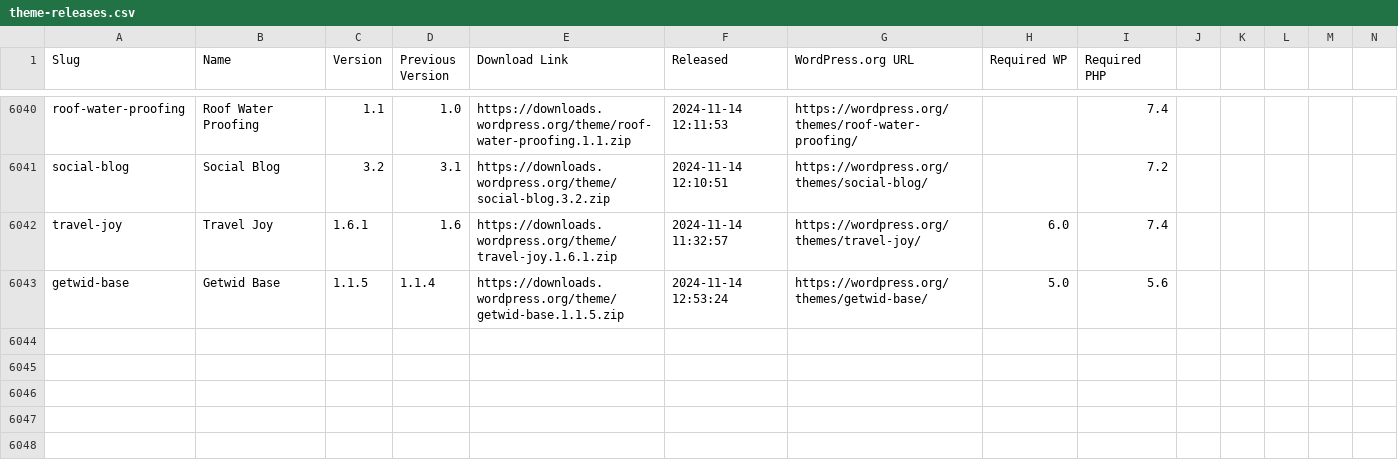
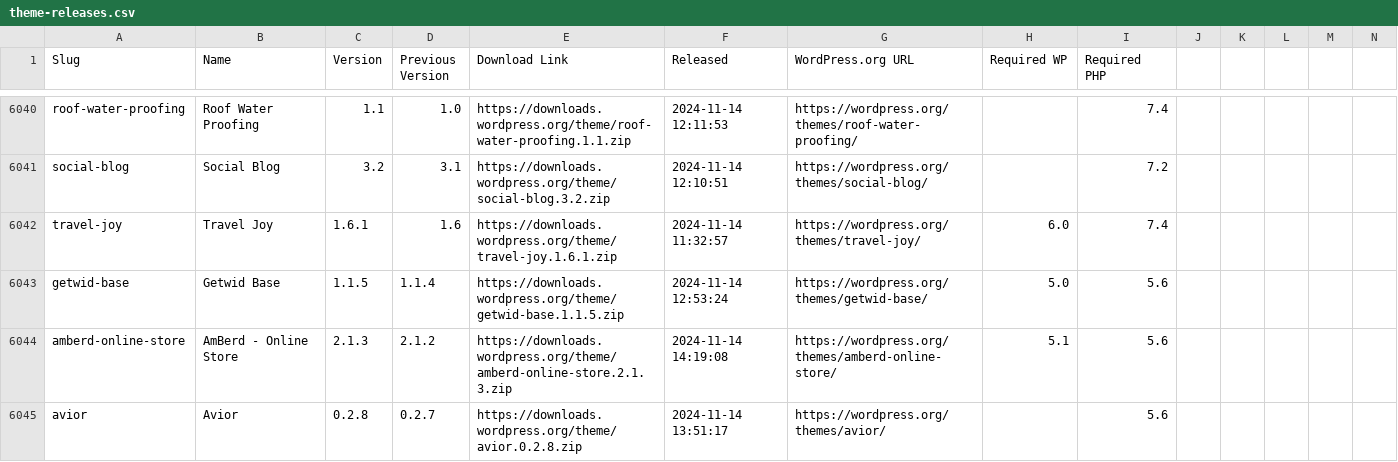
Before and after one commit to dd32/wp-public-data, a CSV file: theme-releases.csv, drawn as a sheet; only a part is shown, gaps mark what is left out; rows hold the shown columns only; the diff names each change by its address in the sheet, - before the commit and + after, or states it on an @@ line.

```diff
--- a/theme-releases.csv
+++ b/theme-releases.csv
+row 6044: amberd-online-store | AmBerd - Online Store | 2.1.3 | 2.1.2 | https://downloads.wordpress.org/theme/amberd-online-store.2.1.3.zip | 2024-11-14 14:19:08 | https://wordpress.org/themes/amberd-online-store/ | 5.1 | 5.6
+row 6045: avior | Avior | 0.2.8 | 0.2.7 | https://downloads.wordpress.org/theme/avior.0.2.8.zip | 2024-11-14 13:51:17 | https://wordpress.org/themes/avior/ |  | 5.6
```
Also changed, not shown: 3 other files.
